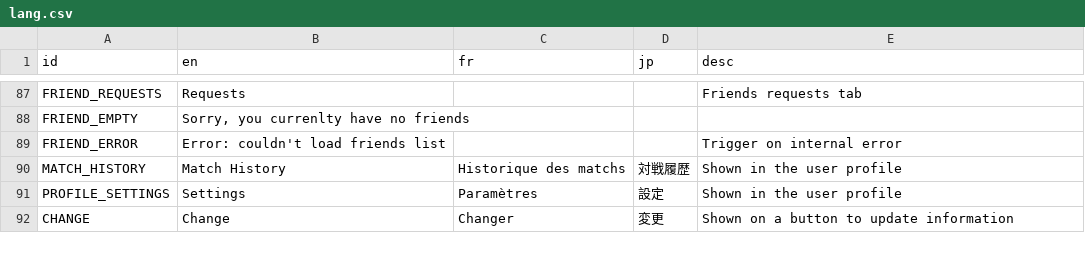
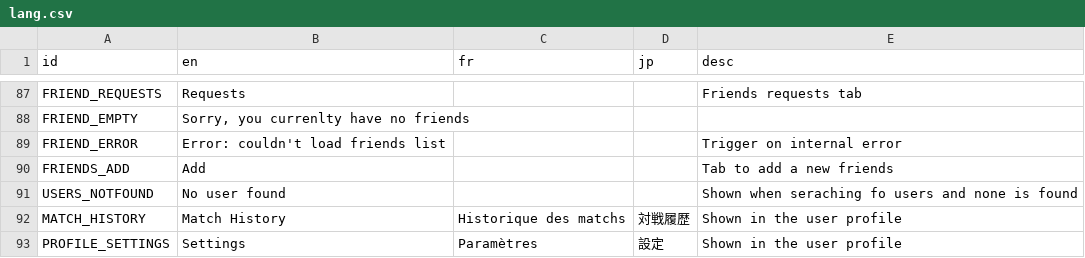
Before and after one commit to victorviterbo/Transcendance, a CSV file: services/frontend/public/localization/lang.csv, drawn as a sheet; only a part is shown, gaps mark what is left out; the shorter side is filled out with more unchanged rows; the diff names each change by its address in the sheet, - before the commit and + after, or states it on an @@ line.

Commit message:
WORK: User search in social
Note: friend requests is not working yet

```diff
--- a/services/frontend/public/localization/lang.csv
+++ b/services/frontend/public/localization/lang.csv
+row 90: FRIENDS_ADD | Add |  |  | Tab to add a new friends
+row 91: USERS_NOTFOUND | No user found |  |  | Shown when seraching fo users and none is found
```
Also changed, not shown: 10 other files.
